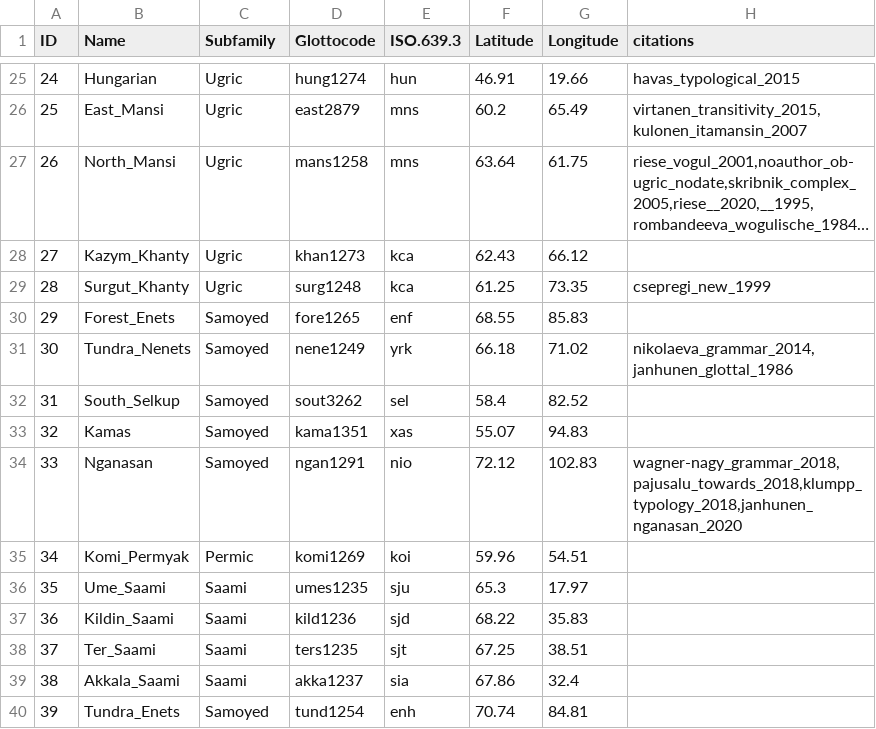
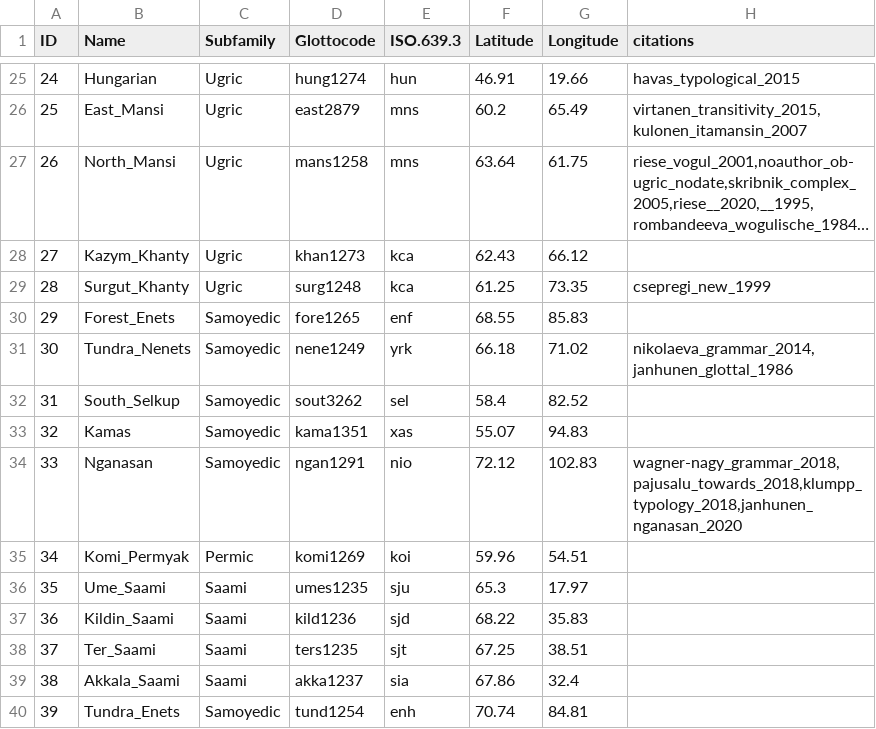
Before and after one commit to bedlan/uratyp-1, a CSV file: raw/Languages.csv, drawn as a sheet; only a part is shown, gaps mark what is left out; long unchanged cells end in ….

```diff
--- a/raw/Languages.csv
+++ b/raw/Languages.csv
@@ -29,7 +29,7 @@ ID,Name,Subfamily,Glottocode,ISO.639.3,Latitude,Longitude,citations
 28,Surgut_Khanty,Ugric,surg1248,kca,61.25,73.35,csepregi_new_1999
-29,Forest_Enets,Samoyed,fore1265,enf,68.55,85.83,
-30,Tundra_Nenets,Samoyed,nene1249,yrk,66.18,71.02,"nikolaeva_grammar_2014,janhunen_glottal_1986"
-31,South_Selkup,Samoyed,sout3262,sel,58.4,82.52,
-32,Kamas,Samoyed,kama1351,xas,55.07,94.83,
-33,Nganasan,Samoyed,ngan1291,nio,72.12,102.83,"wagner-nagy_grammar_2018,pajusalu_towards_2018,klumpp_typology_2018,janhunen_nganasan_2020"
+29,Forest_Enets,Samoyedic,fore1265,enf,68.55,85.83,
+30,Tundra_Nenets,Samoyedic,nene1249,yrk,66.18,71.02,"nikolaeva_grammar_2014,janhunen_glottal_1986"
+31,South_Selkup,Samoyedic,sout3262,sel,58.4,82.52,
+32,Kamas,Samoyedic,kama1351,xas,55.07,94.83,
+33,Nganasan,Samoyedic,ngan1291,nio,72.12,102.83,"wagner-nagy_grammar_2018,pajusalu_towards_2018,klumpp_typology_2018,janhunen_nganasan_2020"
 34,Komi_Permyak,Permic,komi1269,koi,59.96,54.51,
@@ -39,2 +39,2 @@ ID,Name,Subfamily,Glottocode,ISO.639.3,Latitude,Longitude,citations
 38,Akkala_Saami,Saami,akka1237,sia,67.86,32.4,
-39,Tundra_Enets,Samoyed,tund1254,enh,70.74,84.81,
+39,Tundra_Enets,Samoyedic,tund1254,enh,70.74,84.81,
```
Also changed, not shown: 40 other files.
